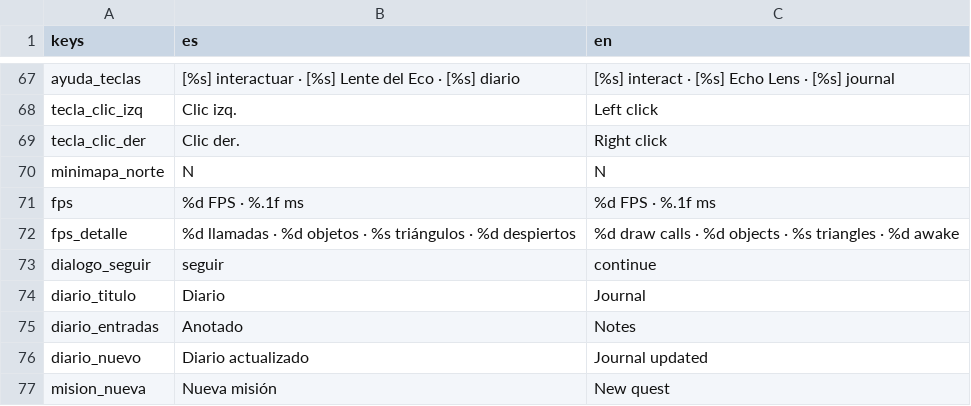
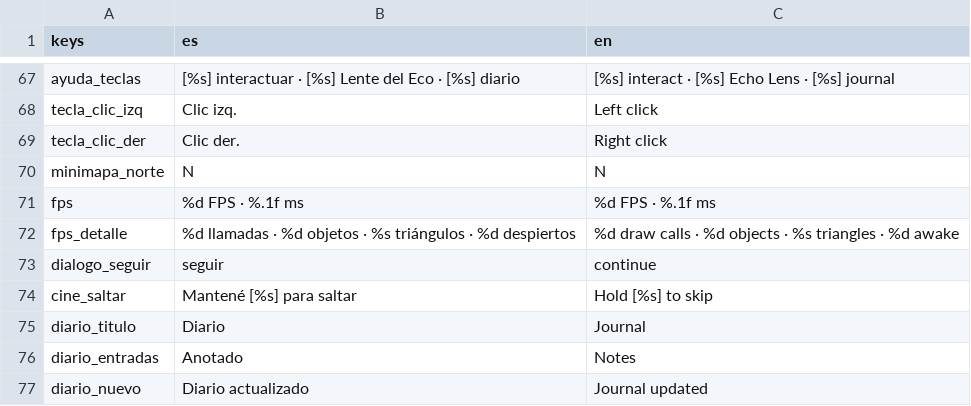
Before and after one commit to AlejandroVecchio/eromash-aventura, a CSV file: textos/textos.csv, drawn as a sheet; only a part is shown, gaps mark what is left out; the shorter side is filled out with more unchanged rows; the diff names each change by its address in the sheet, - before the commit and + after, or states it on an @@ line.

```diff
--- a/textos/textos.csv
+++ b/textos/textos.csv
+row 74: cine_saltar | Mantené [%s] para saltar | Hold [%s] to skip
```
Also changed, not shown: 8 other files.
